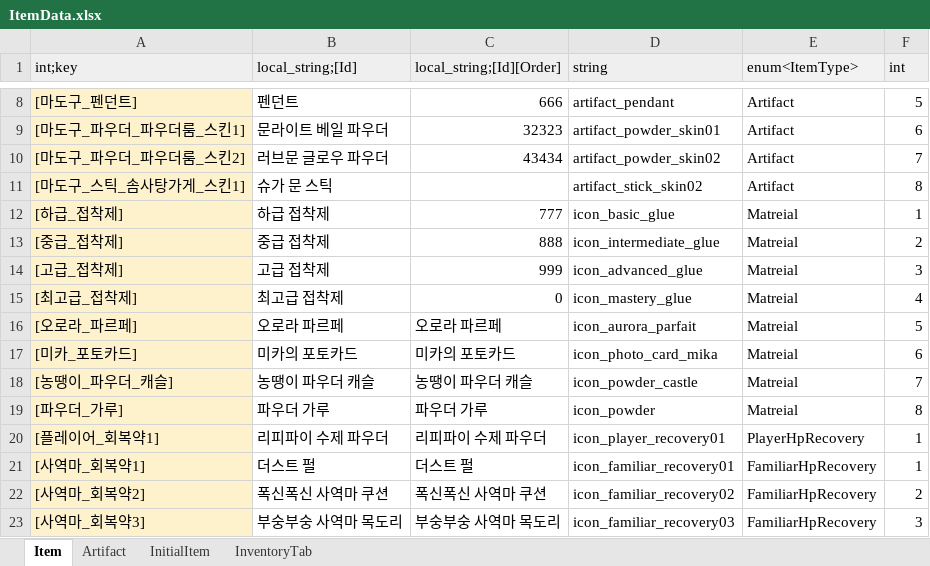
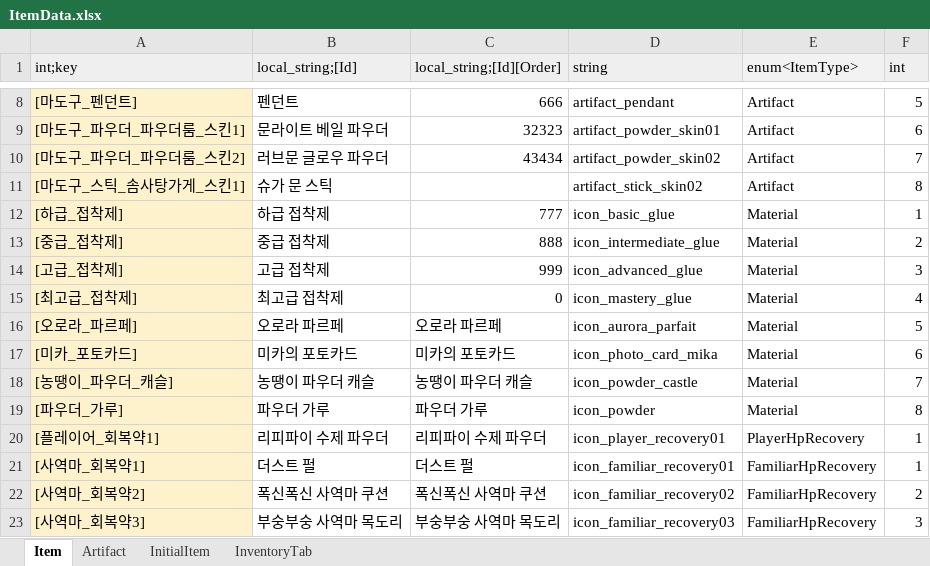
Before and after one commit to Lunaria-Project/lunaria-data, an Excel workbook: excel/ItemData.xlsx, sheet Item, drawn as a sheet; only a part is shown, gaps mark what is left out; values as stored, in another font and other column widths than the file's, no borders; the diff names each change by its address in the sheet, - before the commit and + after, or states it on an @@ line.

Commit message:
오타

```diff
--- a/excel/ItemData.xlsx (sheet Item)
+++ b/excel/ItemData.xlsx (sheet Item)
-E12:E19 (enum<ItemType>): Matreial
+E12:E19 (enum<ItemType>): Material
```
